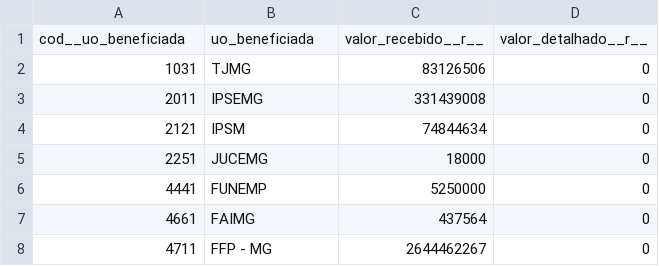
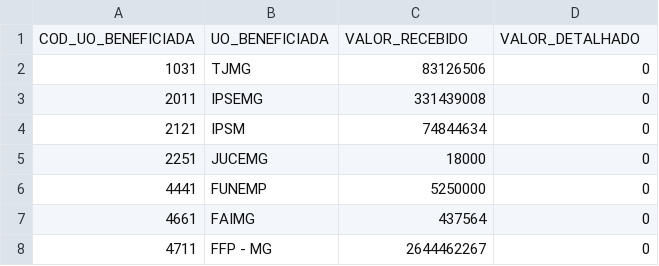
Before and after one commit to splor-mg/loa-2024-dados, a CSV file: data/base_intra_orcamentaria_detalhamento.csv, drawn as a sheet; removed rows and columns are numbered as before the commit, all else as after; the diff names each change by its address in the sheet, - before the commit and + after, or states it on an @@ line.

```diff
--- a/data/base_intra_orcamentaria_detalhamento.csv
+++ b/data/base_intra_orcamentaria_detalhamento.csv
-row 1: cod__uo_beneficiada | uo_beneficiada | valor_recebido__r__ | valor_detalhado__r__
+row 1: COD_UO_BENEFICIADA | UO_BENEFICIADA | VALOR_RECEBIDO | VALOR_DETALHADO
```
Also changed, not shown: data/base_detalhamento_obras.csv, data/base_intra_orcamentaria_repasse.csv, 18 other files.
